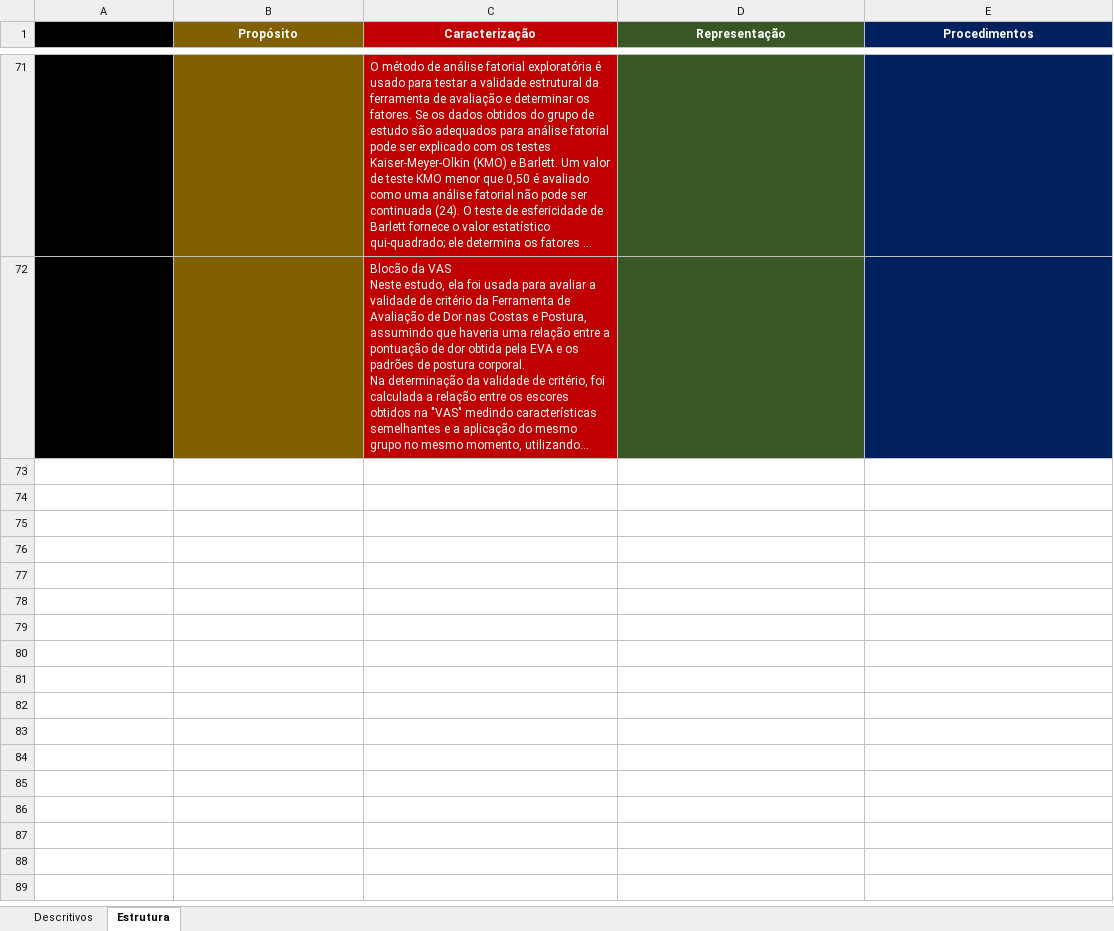
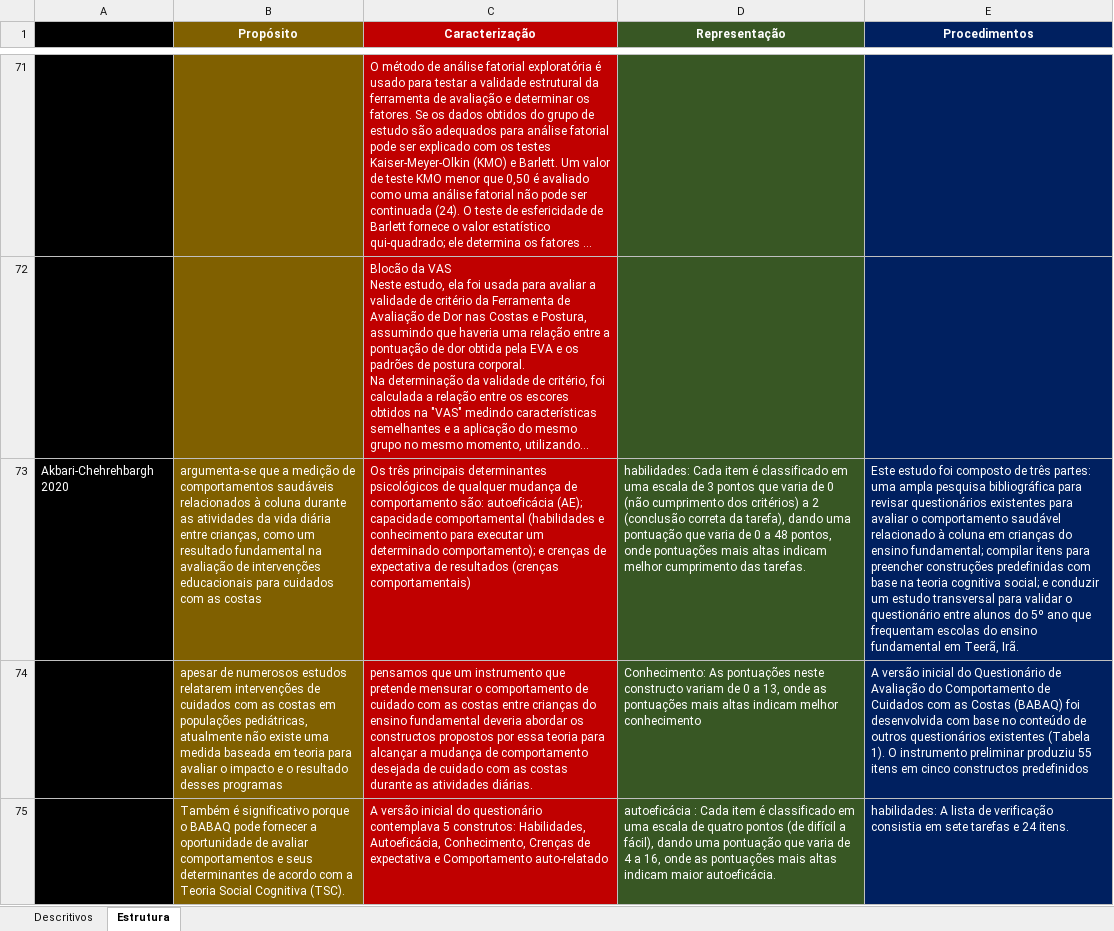
Before and after one commit to lucasmberaldo/10-anos-de-back-pei, an Excel workbook: Extração dos dados.xlsx, sheet Estrutura, drawn as a sheet; only a part is shown, gaps mark what is left out; long unchanged cells end in …; values as stored, in another font and other column widths than the file's, no borders; the diff covers the shown part only; the diff names each change by its address in the sheet, - before the commit and + after, or states it on an @@ line.

Commit message:
Extração de dados
Após extração de Akbari-Chehrehbargh, Tavafian e Montazeri, 2020. Tanto dos metodos quanto a partir da estrutura epistemológica

```diff
--- a/Extração dos dados.xlsx (sheet Estrutura)
+++ b/Extração dos dados.xlsx (sheet Estrutura)
+row 73: Akbari-Chehrehbargh 2020 | argumenta-se que a medição de comportamentos saudáveis relacionados à coluna durante as atividades da vida diária entre crianças, como um resultado fundamental na avaliação de intervenções educacionais para cuidados com as costas | Os três principais determinantes psicológicos de qualquer mudança de comportamento são: autoeficácia (AE); capacidade comportamental (habilidades e conhecimento para executar um determinado comportamento); e crenças de expectativa de resultados (crenças comportamentais) | habilidades: Cada item é classificado em uma escala de 3 pontos que varia de 0 (não cumprimento dos critérios) a 2 (conclusão correta da tarefa), dando uma pontuação que varia de 0 a 48 pontos, onde pontuações mais altas indicam melhor cumprimento das tarefas. | Este estudo foi composto de três partes: uma ampla pesquisa bibliográfica para revisar questionários existentes para avaliar o comportamento saudável relacionado à coluna em crianças do ensino fundamental; compilar itens para preencher construções predefinidas com base na teoria cognitiva social; e conduzir um estudo transversal para validar o questionário entre alunos do 5º ano que frequentam escolas do ensino fundamental em Teerã, Irã.
+row 74:  | apesar de numerosos estudos relatarem intervenções de cuidados com as costas em populações pediátricas, atualmente não existe uma medida baseada em teoria para avaliar o impacto e o resultado desses programas | pensamos que um instrumento que pretende mensurar o comportamento de cuidado com as costas entre crianças do ensino fundamental deveria abordar os constructos propostos por essa teoria para alcançar a mudança de comportamento desejada de cuidado com as costas durante as atividades diárias. | Conhecimento: As pontuações neste constructo variam de 0 a 13, onde as pontuações mais altas indicam melhor conhecimento | A versão inicial do Questionário de Avaliação do Comportamento de Cuidados com as Costas (BABAQ) foi desenvolvida com base no conteúdo de outros questionários existentes (Tabela 1). O instrumento preliminar produziu 55 itens em cinco constructos predefinidos
+row 75:  | Também é significativo porque o BABAQ pode fornecer a oportunidade de avaliar comportamentos e seus determinantes de acordo com a Teoria Social Cognitiva (TSC). | A versão inicial do questionário contemplava 5 construtos: Habilidades, Autoeficácia, Conhecimento, Crenças de expectativa e Comportamento auto-relatado | autoeficácia : Cada item é classificado em uma escala de quatro pontos (de difícil a fácil), dando uma pontuação que varia de 4 a 16, onde as pontuações mais altas indicam maior autoeficácia. | habilidades: A lista de verificação consistia em sete tarefas e 24 itens.
```
Also changed, not shown: 8 added rows elsewhere in this sheet, sheet Descritivos.
